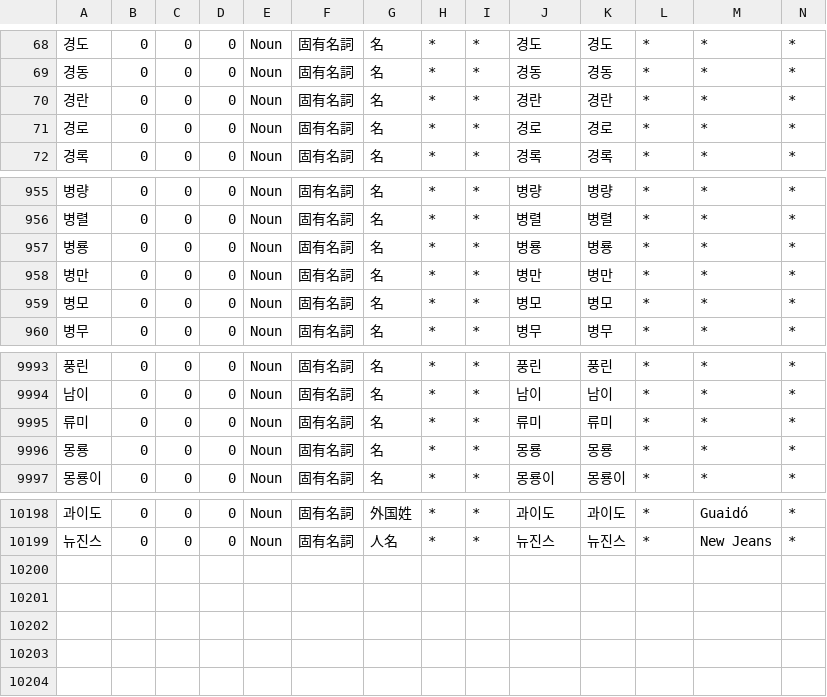
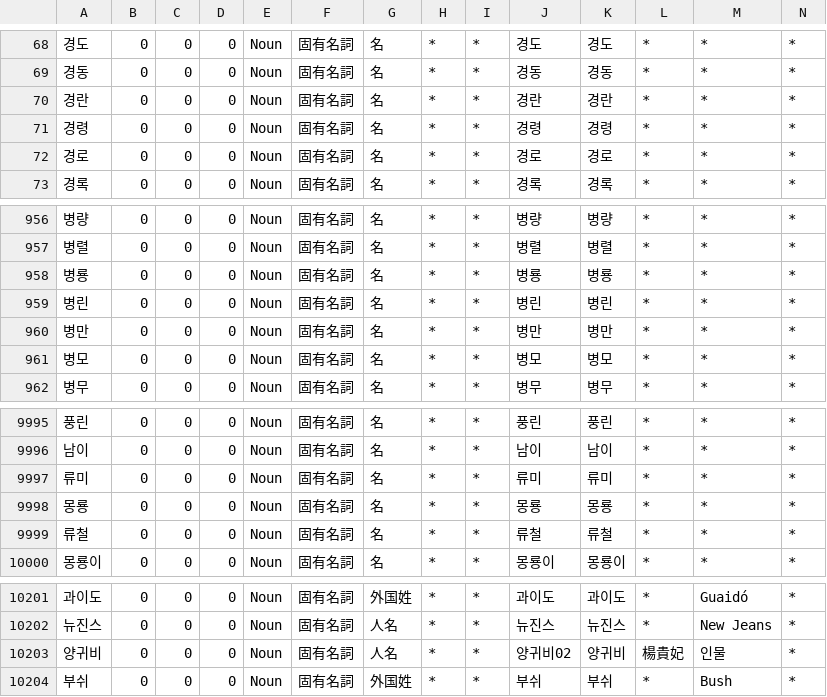
Before and after one commit to okikirmui/handic, a CSV file: seed/Noun.supplement.name.csv, drawn as a sheet; only a part is shown, gaps mark what is left out; rows hold the shown columns only; the diff names each change by its address in the sheet, - before the commit and + after, or states it on an @@ line.

```diff
--- a/seed/Noun.supplement.name.csv
+++ b/seed/Noun.supplement.name.csv
+row 71: 경령 | 0 | 0 | 0 | Noun | 固有名詞 | 名 | * | * | 경령 | 경령 | * | * | *
+row 959: 병린 | 0 | 0 | 0 | Noun | 固有名詞 | 名 | * | * | 병린 | 병린 | * | * | *
+row 9999: 류철 | 0 | 0 | 0 | Noun | 固有名詞 | 名 | * | * | 류철 | 류철 | * | * | *
+row 10203: 양귀비 | 0 | 0 | 0 | Noun | 固有名詞 | 人名 | * | * | 양귀비02 | 양귀비 | 楊貴妃 | 인물 | *
+row 10204: 부쉬 | 0 | 0 | 0 | Noun | 固有名詞 | 外国姓 | * | * | 부쉬 | 부쉬 | * | Bush | *
```
Also changed, not shown: seed/Adverb.csv, seed/Root.csv, 1 other file.
